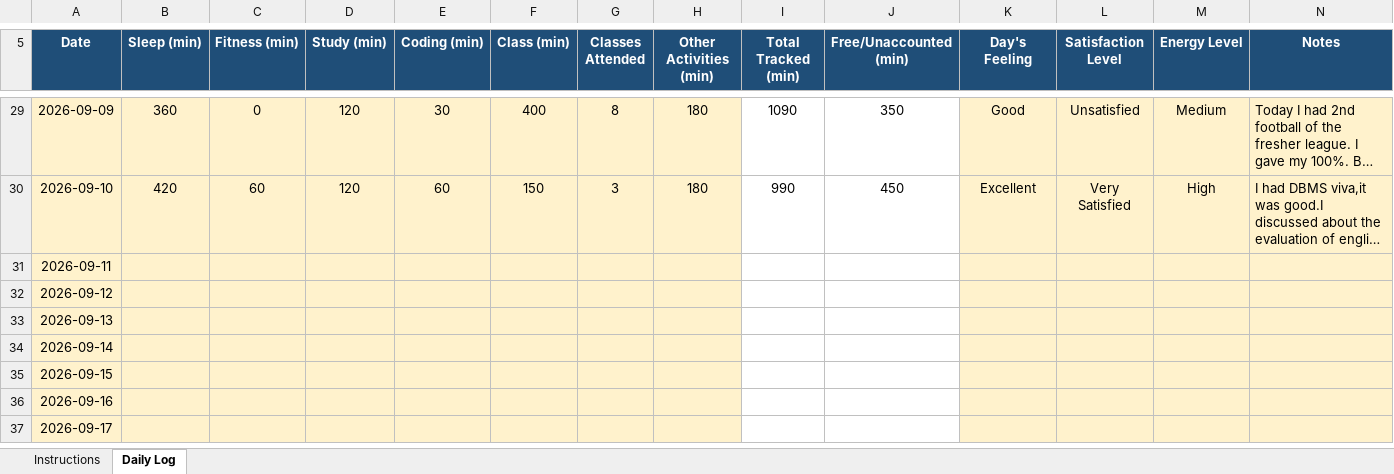
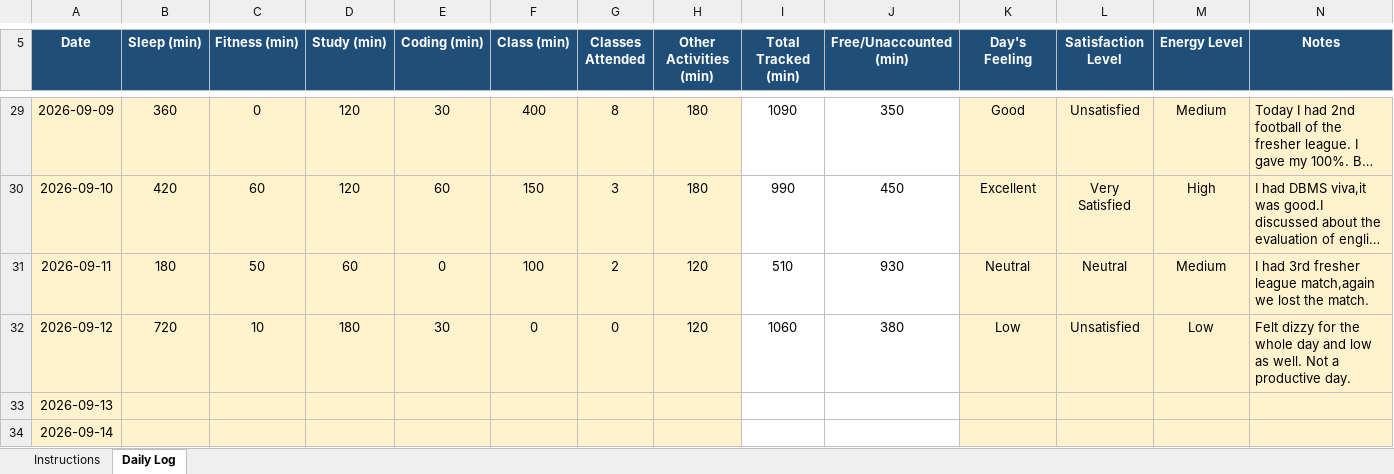
Before and after one commit to codewithrahulk/CAP776, an Excel workbook: 12604978.xlsx, sheet Daily Log, drawn as a sheet; only a part is shown, gaps mark what is left out; the shorter side is filled out with more unchanged rows; long unchanged cells end in …; values as stored, in another font and other column widths than the file's, no borders; conditional formats not drawn; the diff names each change by its address in the sheet, - before the commit and + after, or states it on an @@ line.

Commit message:
dailyupdate

```diff
--- a/12604978.xlsx (sheet Daily Log)
+++ b/12604978.xlsx (sheet Daily Log)
-B31 (Sleep (min)): (empty)
+B31 (Sleep (min)): 180
-C31 (Fitness (min)): (empty)
+C31 (Fitness (min)): 50
-D31 (Study (min)): (empty)
+D31 (Study (min)): 60
-E31 (Coding (min)): (empty)
+E31 (Coding (min)): 0
-F31 (Class (min)): (empty)
+F31 (Class (min)): 100
-G31 (Classes Attended): (empty)
+G31 (Classes Attended): 2
-H31:H32 (Other Activities (min)): (empty)
+H31:H32 (Other Activities (min)): 120
-I31 (Total Tracked (min)): (empty)
+I31 (Total Tracked (min)): 510
-J31 (Free/Unaccounted (min)): (empty)
+J31 (Free/Unaccounted (min)): 930
-K31 (Day's Feeling): (empty)
+K31 (Day's Feeling): Neutral
-L31 (Satisfaction Level): (empty)
+L31 (Satisfaction Level): Neutral
-M31 (Energy Level): (empty)
+M31 (Energy Level): Medium
-N31 (Notes): (empty)
+N31 (Notes): I had 3rd fresher league match,again we lost the match.
-B32 (Sleep (min)): (empty)
+B32 (Sleep (min)): 720
-C32 (Fitness (min)): (empty)
+C32 (Fitness (min)): 10
-D32 (Study (min)): (empty)
+D32 (Study (min)): 180
-E32 (Coding (min)): (empty)
+E32 (Coding (min)): 30
-F32 (Class (min)): (empty)
+F32 (Class (min)): 0
-G32 (Classes Attended): (empty)
+G32 (Classes Attended): 0
-I32 (Total Tracked (min)): (empty)
+I32 (Total Tracked (min)): 1060
-J32 (Free/Unaccounted (min)): (empty)
+J32 (Free/Unaccounted (min)): 380
-K32 (Day's Feeling): (empty)
+K32 (Day's Feeling): Low
-L32 (Satisfaction Level): (empty)
+L32 (Satisfaction Level): Unsatisfied
-M32 (Energy Level): (empty)
+M32 (Energy Level): Low
-N32 (Notes): (empty)
+N32 (Notes): Felt dizzy for the whole day and low as well. Not a productive day.
```
